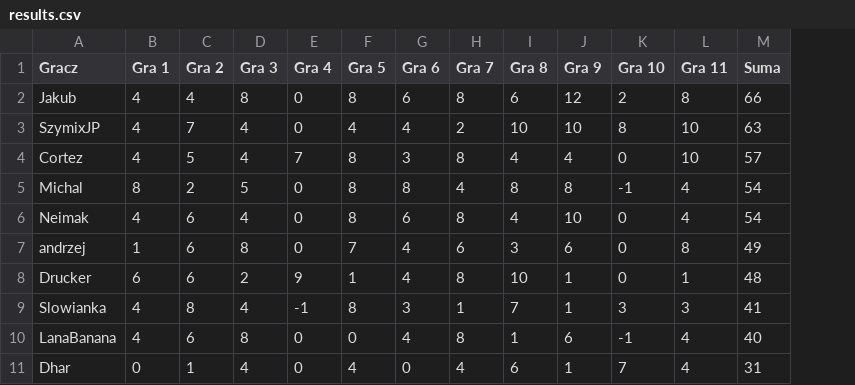
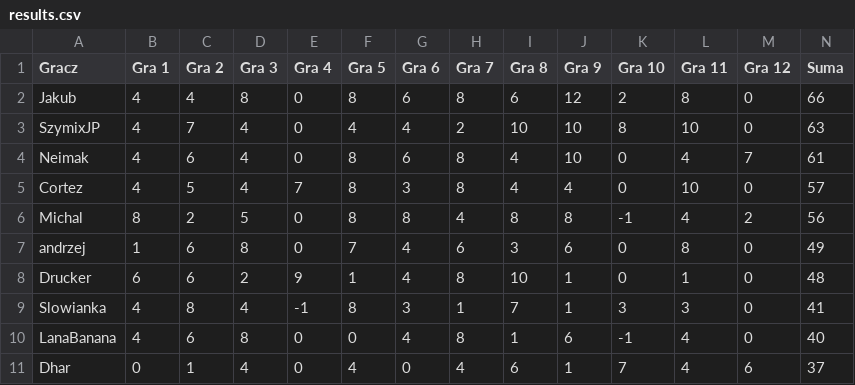
Before and after one commit to TuHedownia/tuhedownia.github.io, a CSV file: results.csv, drawn as a sheet; removed rows and columns are numbered as before the commit, all else as after; the diff names each change by its address in the sheet, - before the commit and + after, or states it on an @@ line.

Commit message:
Update results.csv

```diff
--- a/results.csv
+++ b/results.csv
+column M (Gra 12), rows 2-3: 0 | 0; rows 5-11: 0 | 2 | 0 | 0 | 0 | 0 | 6
+row 4: Neimak | 4 | 6 | 4 | 0 | 8 | 6 | 8 | 4 | 10 | 0 | 4 | 7 | 61
-N6 (Suma): 54
+N6 (Suma): 56
-row 6: Neimak | 4 | 6 | 4 | 0 | 8 | 6 | 8 | 4 | 10 | 0 | 4 | 54
-N11 (Suma): 31
+N11 (Suma): 37
```
Also changed, not shown: players.csv.
